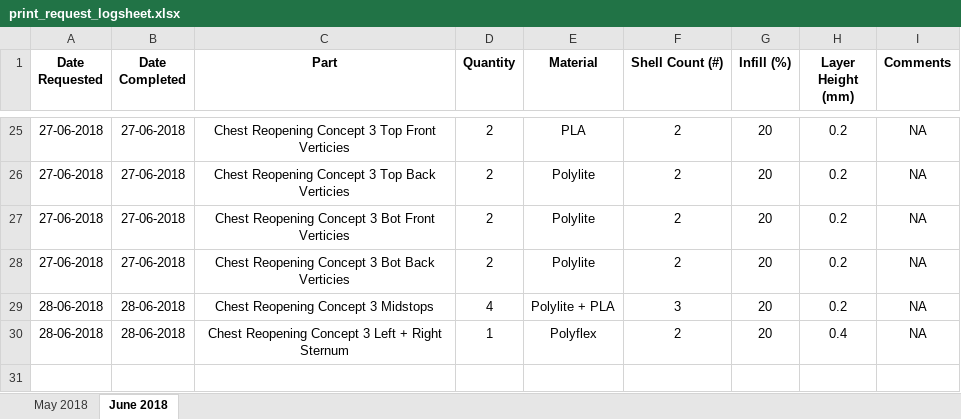
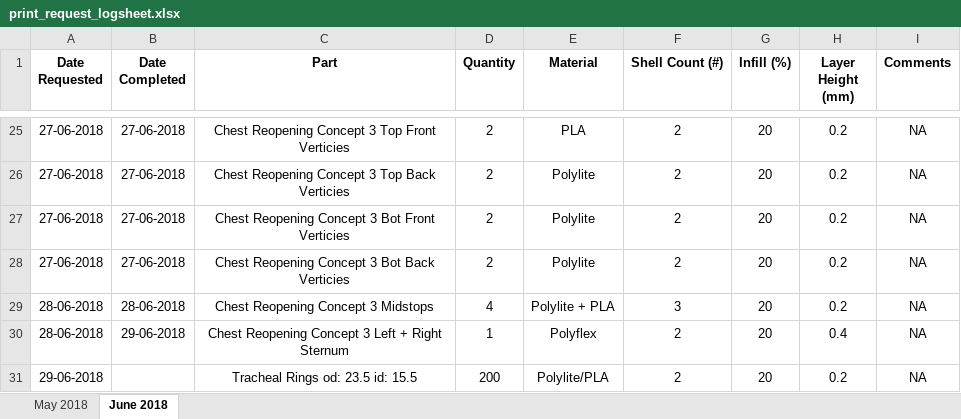
Before and after one commit to jquahian/workshop_req, an Excel workbook: print_request_logsheet.xlsx, sheet June 2018, drawn as a sheet; only a part is shown, gaps mark what is left out; values as stored, in another font and other column widths than the file's, no borders; the diff names each change by its address in the sheet, - before the commit and + after, or states it on an @@ line.

Commit message:
added request for 200 tracheal rings and fixed completion date for chest reopening concept 3 sternum pieces

```diff
--- a/print_request_logsheet.xlsx (sheet June 2018)
+++ b/print_request_logsheet.xlsx (sheet June 2018)
-B30 (Date Completed): 28-06-2018
+B30 (Date Completed): 29-06-2018
+row 31: 29-06-2018 |  | Tracheal Rings od: 23.5 id: 15.5 | 200 | Polylite/PLA | 2 | 20 | 0.2 | NA
```
